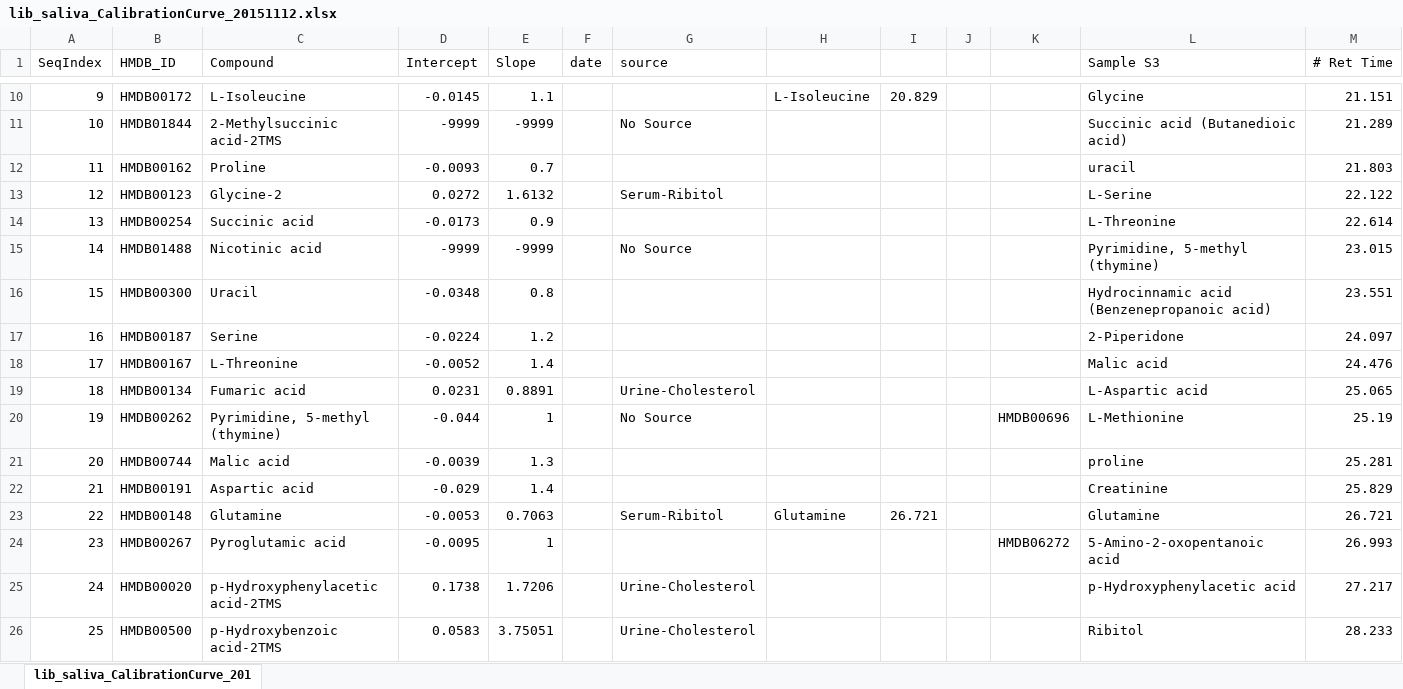
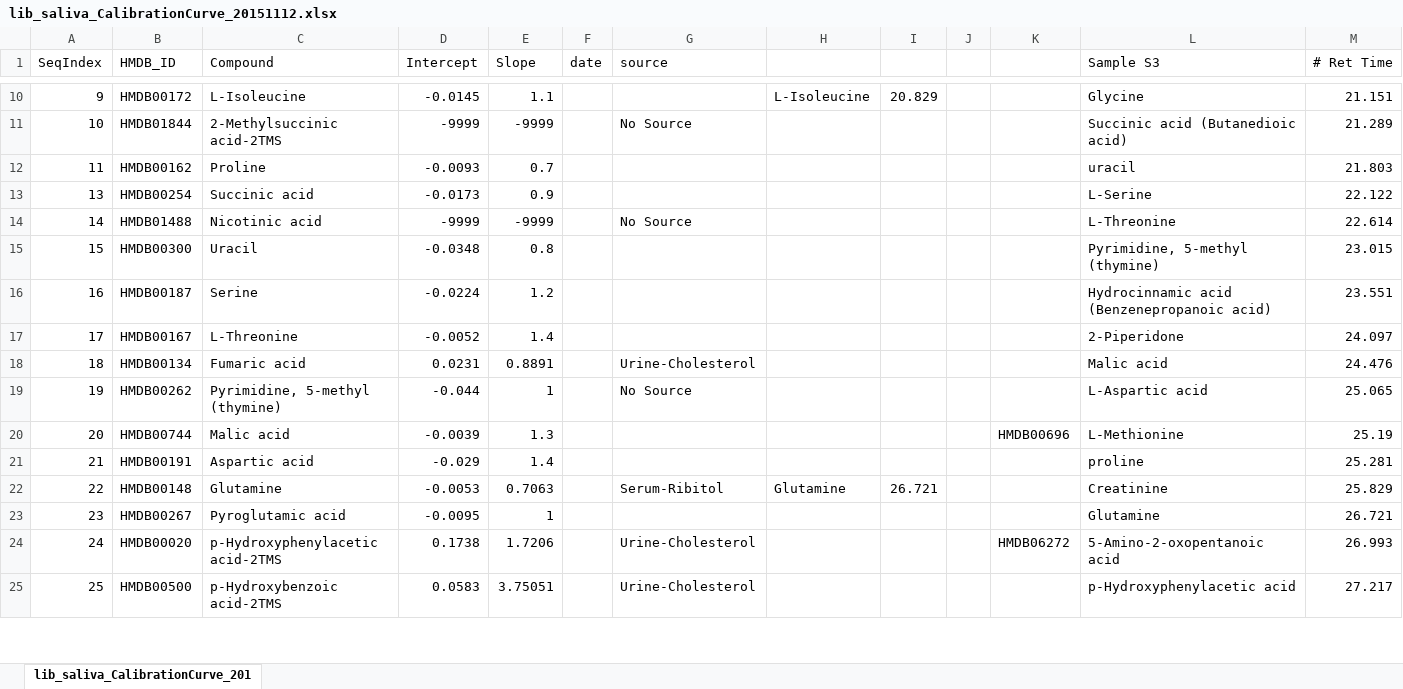
Before and after one commit to davidzhao1015/gc-autofit-demo, an Excel workbook: lib/APGCMS/APGCMS/lib/lib_saliva_CalibrationCurve_20151112.xlsx, sheet lib_saliva_CalibrationCurve_201, drawn as a sheet; only a part is shown, gaps mark what is left out; values as stored, in another font and other column widths than the file's, no cell formats; removed rows and columns are numbered as before the commit, all else as after; the diff covers the shown part only; the diff names each change by its address in the sheet, - before the commit and + after, or states it on an @@ line.

Commit message:
1. fixed typos 2. Give a detail information in concentration string values 3. updated function to support saliva samples 4. modified Alkane Standard related functions to support when it has not enough standard peaks

```diff
--- a/lib/APGCMS/APGCMS/lib/lib_saliva_CalibrationCurve_20151112.xlsx (sheet lib_saliva_CalibrationCurve_201)
+++ b/lib/APGCMS/APGCMS/lib/lib_saliva_CalibrationCurve_20151112.xlsx (sheet lib_saliva_CalibrationCurve_201)
-row 13: 12 | HMDB00123 | Glycine-2 | 0.0272 | 1.6132 |  | Serum-Ribitol |  |  |  |  | L-Serine | 22.122
-L13 (Sample S3): L-Threonine
+L13 (Sample S3): L-Serine
-M13 (# Ret Time): 22.614
+M13 (# Ret Time): 22.122
-L14 (Sample S3): Pyrimidine, 5-methyl (thymine)
+L14 (Sample S3): L-Threonine
-M14 (# Ret Time): 23.015
+M14 (# Ret Time): 22.614
-L15 (Sample S3): Hydrocinnamic acid (Benzenepropanoic acid)
+L15 (Sample S3): Pyrimidine, 5-methyl (thymine)
-M15 (# Ret Time): 23.551
+M15 (# Ret Time): 23.015
-L16 (Sample S3): 2-Piperidone
+L16 (Sample S3): Hydrocinnamic acid (Benzenepropanoic acid)
-M16 (# Ret Time): 24.097
+M16 (# Ret Time): 23.551
-L17 (Sample S3): Malic acid
+L17 (Sample S3): 2-Piperidone
-M17 (# Ret Time): 24.476
+M17 (# Ret Time): 24.097
-L18 (Sample S3): L-Aspartic acid
+L18 (Sample S3): Malic acid
-M18 (# Ret Time): 25.065
+M18 (# Ret Time): 24.476
-K19: HMDB00696
+K19: (empty)
-L19 (Sample S3): L-Methionine
+L19 (Sample S3): L-Aspartic acid
-M19 (# Ret Time): 25.19
+M19 (# Ret Time): 25.065
-K20: (empty)
+K20: HMDB00696
-L20 (Sample S3): proline
+L20 (Sample S3): L-Methionine
-M20 (# Ret Time): 25.281
+M20 (# Ret Time): 25.19
-L21 (Sample S3): Creatinine
+L21 (Sample S3): proline
-M21 (# Ret Time): 25.829
+M21 (# Ret Time): 25.281
-L22 (Sample S3): Glutamine
+L22 (Sample S3): Creatinine
-M22 (# Ret Time): 26.721
+M22 (# Ret Time): 25.829
-K23: HMDB06272
+K23: (empty)
-L23 (Sample S3): 5-Amino-2-oxopentanoic acid
+L23 (Sample S3): Glutamine
-M23 (# Ret Time): 26.993
+M23 (# Ret Time): 26.721
-K24: (empty)
+K24: HMDB06272
-L24 (Sample S3): p-Hydroxyphenylacetic acid
+L24 (Sample S3): 5-Amino-2-oxopentanoic acid
-M24 (# Ret Time): 27.217
+M24 (# Ret Time): 26.993
-L25 (Sample S3): Ribitol
+L25 (Sample S3): p-Hydroxyphenylacetic acid
-M25 (# Ret Time): 28.233
+M25 (# Ret Time): 27.217
```
Also changed, not shown: 1 added row and 43 edited cells elsewhere in this sheet, cell formats, 20 other files.
